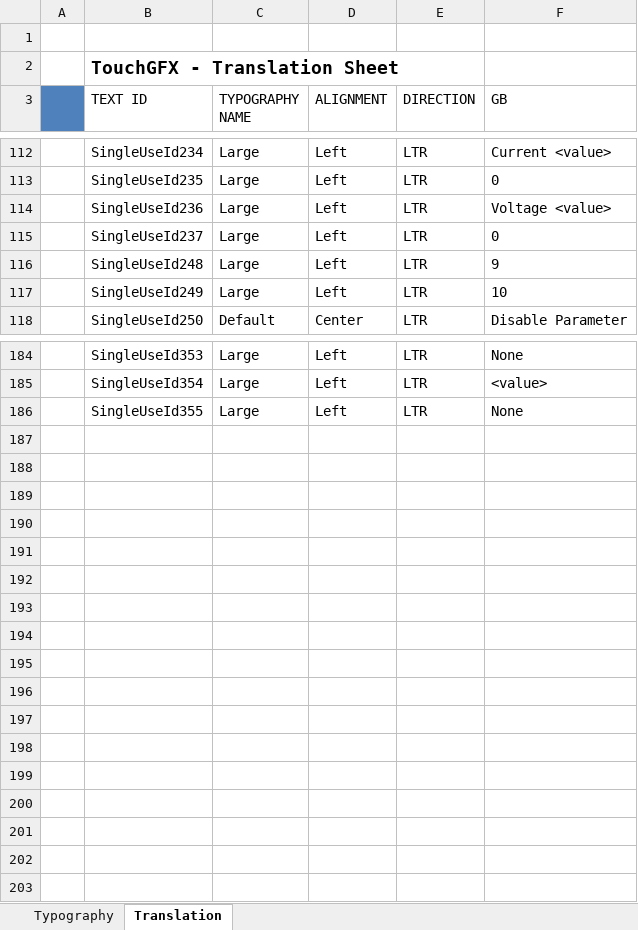
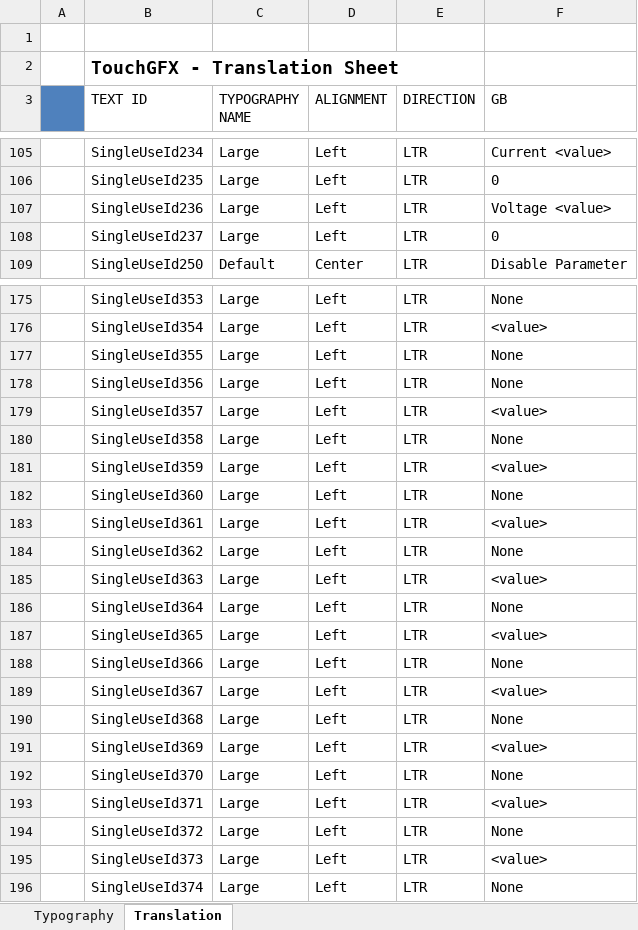
Before and after one commit to adamchor1992/MScThesisPart1_TouchPanel_STM32F469, an Excel workbook: assets/texts/texts.xlsx, sheet Translation, drawn as a sheet; only a part is shown, gaps mark what is left out; values as stored, in another font and other column widths than the file's, no borders; removed rows and columns are numbered as before the commit, all else as after; the diff covers the shown part only; the diff names each change by its address in the sheet, - before the commit and + after, or states it on an @@ line.

Commit message:
-settable parameter names are now initialized from Qt GUI

```diff
--- a/assets/texts/texts.xlsx (sheet Translation)
+++ b/assets/texts/texts.xlsx (sheet Translation)
-row 116:  | SingleUseId248 | Large | Left | LTR | 9
-row 117:  | SingleUseId249 | Large | Left | LTR | 10
+row 178:  | SingleUseId356 | Large | Left | LTR | None
+row 179:  | SingleUseId357 | Large | Left | LTR | <value>
+row 180:  | SingleUseId358 | Large | Left | LTR | None
+row 181:  | SingleUseId359 | Large | Left | LTR | <value>
+row 182:  | SingleUseId360 | Large | Left | LTR | None
+row 183:  | SingleUseId361 | Large | Left | LTR | <value>
+row 184:  | SingleUseId362 | Large | Left | LTR | None
+row 185:  | SingleUseId363 | Large | Left | LTR | <value>
+row 186:  | SingleUseId364 | Large | Left | LTR | None
+row 187:  | SingleUseId365 | Large | Left | LTR | <value>
+row 188:  | SingleUseId366 | Large | Left | LTR | None
+row 189:  | SingleUseId367 | Large | Left | LTR | <value>
+row 190:  | SingleUseId368 | Large | Left | LTR | None
+row 191:  | SingleUseId369 | Large | Left | LTR | <value>
+row 192:  | SingleUseId370 | Large | Left | LTR | None
+row 193:  | SingleUseId371 | Large | Left | LTR | <value>
+row 194:  | SingleUseId372 | Large | Left | LTR | None
+row 195:  | SingleUseId373 | Large | Left | LTR | <value>
+row 196:  | SingleUseId374 | Large | Left | LTR | None
```
Also changed, not shown: 7 removed rows and 1 edited cell elsewhere in this sheet, 15 other files.
